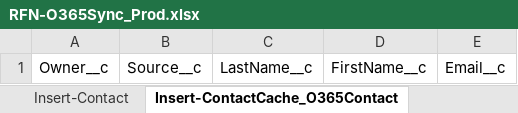
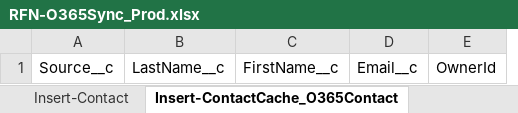
Before and after one commit to 501Commons/Salesforce-Importer, an Excel workbook: Clients/RFN/RFN-O365Sync_Prod.xlsx, sheet Insert-ContactCache_O365Contact, drawn as a sheet; values as stored, in another font and other column widths than the file's, no borders; table styles not drawn; removed rows and columns are numbered as before the commit, all else as after; the diff names each change by its address in the sheet, - before the commit and + after, or states it on an @@ line.

Commit message:
owner to ownerid

```diff
--- a/Clients/RFN/RFN-O365Sync_Prod.xlsx (sheet Insert-ContactCache_O365Contact)
+++ b/Clients/RFN/RFN-O365Sync_Prod.xlsx (sheet Insert-ContactCache_O365Contact)
-column A, row 1: Owner__c
+column E, row 1: OwnerId
```
Also changed, not shown: sheet Insert-ContactCace_O365Cache, sheet Update-ContactCache_O365Cache, sheet Update-ContactCache_O365Contact, 4 other files.
